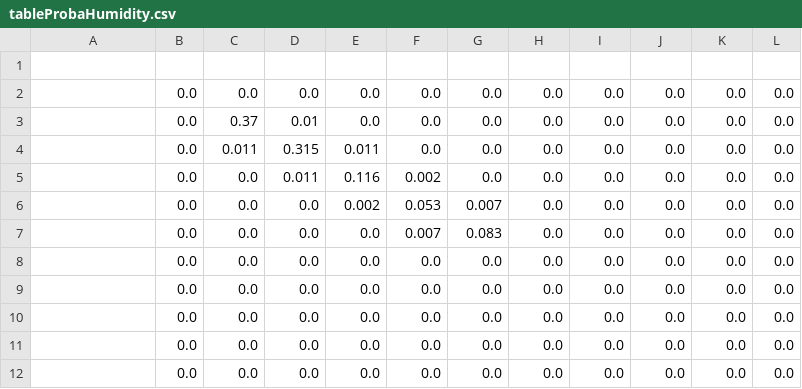
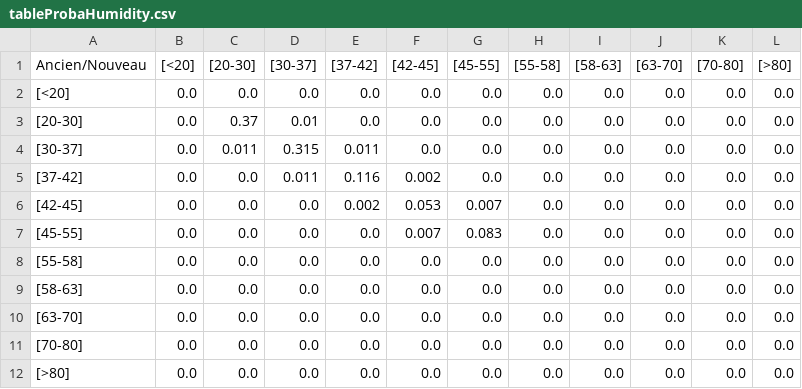
Before and after one commit to masterdcups/Neocampus-BayesianStudyCase, a CSV file: tableProbaHumidity.csv, drawn as a sheet.

Commit message:
adding headers on CO2 and Humidity

```diff
--- a/tableProbaHumidity.csv
+++ b/tableProbaHumidity.csv
@@ -1,12 +1,12 @@
-
-;0.0;0.0;0.0;0.0;0.0;0.0;0.0;0.0;0.0;0.0;0.0
-;0.0;0.37;0.01;0.0;0.0;0.0;0.0;0.0;0.0;0.0;0.0
-;0.0;0.011;0.315;0.011;0.0;0.0;0.0;0.0;0.0;0.0;0.0
-;0.0;0.0;0.011;0.116;0.002;0.0;0.0;0.0;0.0;0.0;0.0
-;0.0;0.0;0.0;0.002;0.053;0.007;0.0;0.0;0.0;0.0;0.0
-;0.0;0.0;0.0;0.0;0.007;0.083;0.0;0.0;0.0;0.0;0.0
-;0.0;0.0;0.0;0.0;0.0;0.0;0.0;0.0;0.0;0.0;0.0
-;0.0;0.0;0.0;0.0;0.0;0.0;0.0;0.0;0.0;0.0;0.0
-;0.0;0.0;0.0;0.0;0.0;0.0;0.0;0.0;0.0;0.0;0.0
-;0.0;0.0;0.0;0.0;0.0;0.0;0.0;0.0;0.0;0.0;0.0
-;0.0;0.0;0.0;0.0;0.0;0.0;0.0;0.0;0.0;0.0;0.0
+Ancien/Nouveau;[<20];[20-30];[30-37];[37-42];[42-45];[45-55];[55-58];[58-63];[63-70];[70-80];[>80]
+[<20];0.0;0.0;0.0;0.0;0.0;0.0;0.0;0.0;0.0;0.0;0.0
+[20-30];0.0;0.37;0.01;0.0;0.0;0.0;0.0;0.0;0.0;0.0;0.0
+[30-37];0.0;0.011;0.315;0.011;0.0;0.0;0.0;0.0;0.0;0.0;0.0
+[37-42];0.0;0.0;0.011;0.116;0.002;0.0;0.0;0.0;0.0;0.0;0.0
+[42-45];0.0;0.0;0.0;0.002;0.053;0.007;0.0;0.0;0.0;0.0;0.0
+[45-55];0.0;0.0;0.0;0.0;0.007;0.083;0.0;0.0;0.0;0.0;0.0
+[55-58];0.0;0.0;0.0;0.0;0.0;0.0;0.0;0.0;0.0;0.0;0.0
+[58-63];0.0;0.0;0.0;0.0;0.0;0.0;0.0;0.0;0.0;0.0;0.0
+[63-70];0.0;0.0;0.0;0.0;0.0;0.0;0.0;0.0;0.0;0.0;0.0
+[70-80];0.0;0.0;0.0;0.0;0.0;0.0;0.0;0.0;0.0;0.0;0.0
+[>80];0.0;0.0;0.0;0.0;0.0;0.0;0.0;0.0;0.0;0.0;0.0
```
Also changed, not shown: 1 other file.
